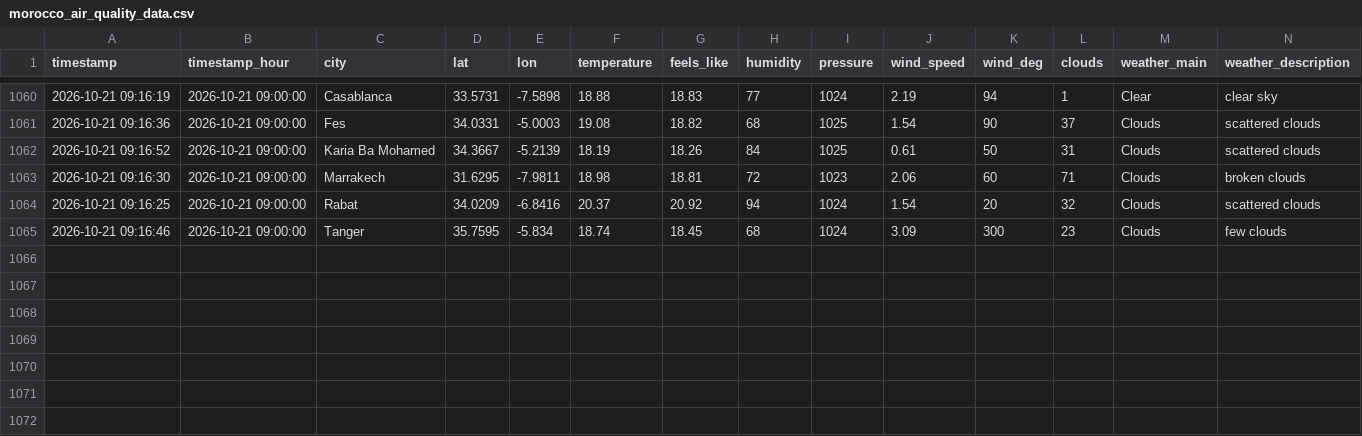
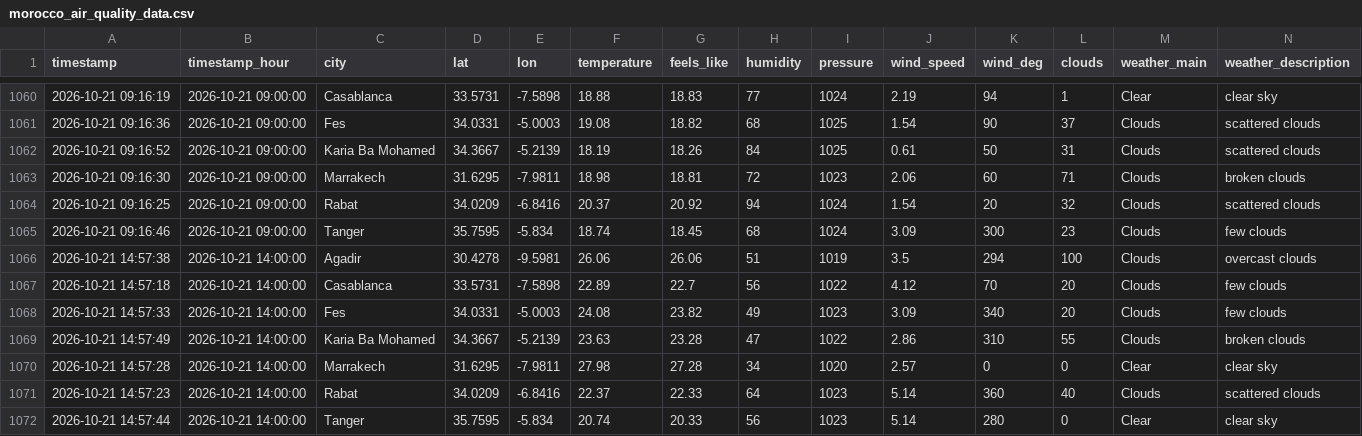
Before and after one commit to Bilal51002/air-quality-prediction-morocco, a CSV file: data/raw/morocco_air_quality_data.csv, drawn as a sheet; only a part is shown, gaps mark what is left out; rows hold the shown columns only; the diff names each change by its address in the sheet, - before the commit and + after, or states it on an @@ line.

```diff
--- a/data/raw/morocco_air_quality_data.csv
+++ b/data/raw/morocco_air_quality_data.csv
+row 1066: 2026-10-21 14:57:38 | 2026-10-21 14:00:00 | Agadir | 30.4278 | -9.5981 | 26.06 | 26.06 | 51 | 1019 | 3.5 | 294 | 100 | Clouds | overcast clouds
+row 1067: 2026-10-21 14:57:18 | 2026-10-21 14:00:00 | Casablanca | 33.5731 | -7.5898 | 22.89 | 22.7 | 56 | 1022 | 4.12 | 70 | 20 | Clouds | few clouds
+row 1068: 2026-10-21 14:57:33 | 2026-10-21 14:00:00 | Fes | 34.0331 | -5.0003 | 24.08 | 23.82 | 49 | 1023 | 3.09 | 340 | 20 | Clouds | few clouds
+row 1069: 2026-10-21 14:57:49 | 2026-10-21 14:00:00 | Karia Ba Mohamed | 34.3667 | -5.2139 | 23.63 | 23.28 | 47 | 1022 | 2.86 | 310 | 55 | Clouds | broken clouds
+row 1070: 2026-10-21 14:57:28 | 2026-10-21 14:00:00 | Marrakech | 31.6295 | -7.9811 | 27.98 | 27.28 | 34 | 1020 | 2.57 | 0 | 0 | Clear | clear sky
+row 1071: 2026-10-21 14:57:23 | 2026-10-21 14:00:00 | Rabat | 34.0209 | -6.8416 | 22.37 | 22.33 | 64 | 1023 | 5.14 | 360 | 40 | Clouds | scattered clouds
+row 1072: 2026-10-21 14:57:44 | 2026-10-21 14:00:00 | Tanger | 35.7595 | -5.834 | 20.74 | 20.33 | 56 | 1023 | 5.14 | 280 | 0 | Clear | clear sky
```
